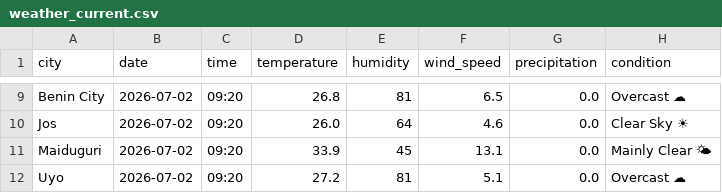
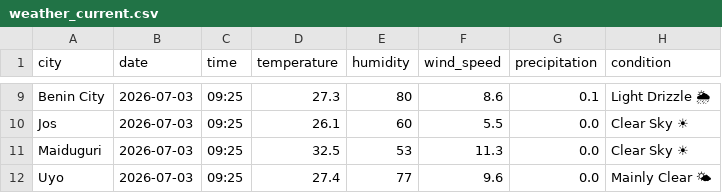
Before and after one commit to EddyEtesin/nigerian-weather-dashboard, a CSV file: weather_current.csv, drawn as a sheet; only a part is shown, gaps mark what is left out; the diff covers the shown part only; the diff names each change by its address in the sheet, - before the commit and + after, or states it on an @@ line.

```diff
--- a/weather_current.csv
+++ b/weather_current.csv
-B9:B12 (date): 2026-07-02
+B9:B12 (date): 2026-07-03
-C9:C12 (time): 09:20
+C9:C12 (time): 09:25
-D9 (temperature): 26.8
+D9 (temperature): 27.3
-E9 (humidity): 81
+E9 (humidity): 80
-F9 (wind_speed): 6.5
+F9 (wind_speed): 8.6
-G9 (precipitation): 0.0
+G9 (precipitation): 0.1
-H9 (condition): Overcast ☁
+H9 (condition): Light Drizzle 🌦
-D10 (temperature): 26.0
+D10 (temperature): 26.1
-E10 (humidity): 64
+E10 (humidity): 60
-F10 (wind_speed): 4.6
+F10 (wind_speed): 5.5
-D11 (temperature): 33.9
+D11 (temperature): 32.5
-E11 (humidity): 45
+E11 (humidity): 53
-F11 (wind_speed): 13.1
+F11 (wind_speed): 11.3
-H11 (condition): Mainly Clear 🌤
+H11 (condition): Clear Sky ☀
-D12 (temperature): 27.2
+D12 (temperature): 27.4
-E12 (humidity): 81
+E12 (humidity): 77
-F12 (wind_speed): 5.1
+F12 (wind_speed): 9.6
-H12 (condition): Overcast ☁
+H12 (condition): Mainly Clear 🌤
```
Also changed, not shown: 42 edited cells elsewhere in this file, weather_forecast.csv.
